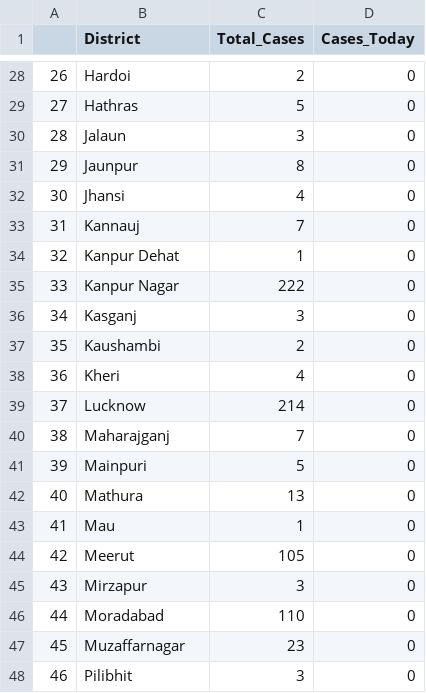
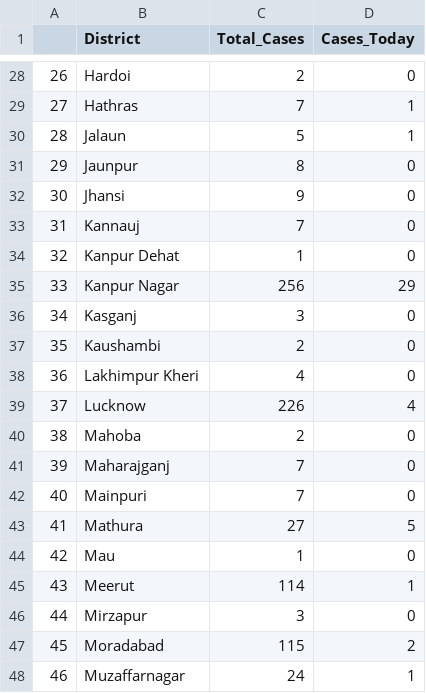
Before and after one commit to sid-1698/covid-india-dashboard, a CSV file: Data/States_Data/Uttar Pradesh.csv, drawn as a sheet; only a part is shown, gaps mark what is left out; the diff covers the shown part only.

```diff
--- a/Data/States_Data/Uttar Pradesh.csv
+++ b/Data/States_Data/Uttar Pradesh.csv
@@ -28,21 +28,21 @@
 26,Hardoi,2,0
-27,Hathras,5,0
-28,Jalaun,3,0
+27,Hathras,7,1
+28,Jalaun,5,1
 29,Jaunpur,8,0
-30,Jhansi,4,0
+30,Jhansi,9,0
 31,Kannauj,7,0
 32,Kanpur Dehat,1,0
-33,Kanpur Nagar,222,0
+33,Kanpur Nagar,256,29
 34,Kasganj,3,0
 35,Kaushambi,2,0
-36,Kheri,4,0
-37,Lucknow,214,0
-38,Maharajganj,7,0
-39,Mainpuri,5,0
-40,Mathura,13,0
-41,Mau,1,0
-42,Meerut,105,0
-43,Mirzapur,3,0
-44,Moradabad,110,0
-45,Muzaffarnagar,23,0
-46,Pilibhit,3,0
+36,Lakhimpur Kheri,4,0
+37,Lucknow,226,4
+38,Mahoba,2,0
+39,Maharajganj,7,0
+40,Mainpuri,7,0
+41,Mathura,27,5
+42,Mau,1,0
+43,Meerut,114,1
+44,Mirzapur,3,0
+45,Moradabad,115,2
+46,Muzaffarnagar,24,1
```
Also changed, not shown: 67 edited cells elsewhere in this file, Data/States_Data/Bihar.csv, Data/States_Data/Gujarat.csv, 23 other files.
